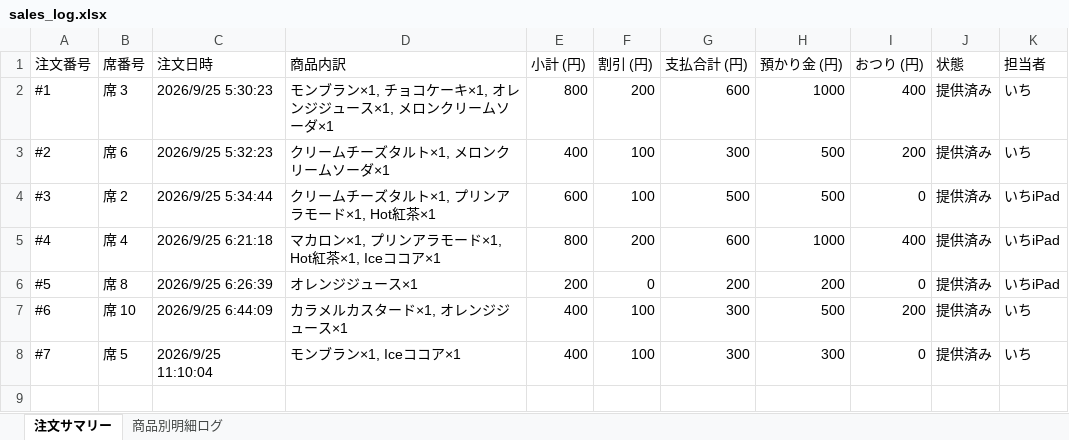
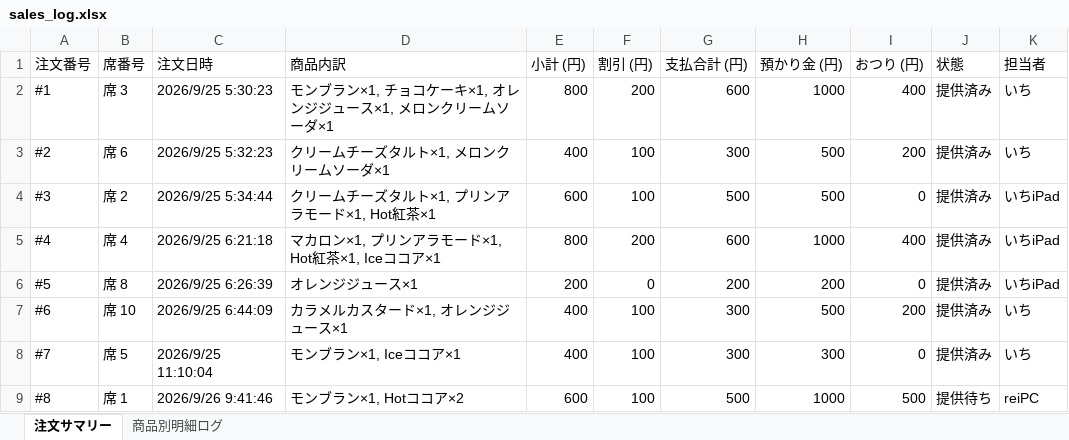
Before and after one commit to issei-desu/olive, an Excel workbook: sales_log.xlsx, sheet 注文サマリー, drawn as a sheet; values as stored, in another font and other column widths than the file's, no borders; the diff names each change by its address in the sheet, - before the commit and + after, or states it on an @@ line.

```diff
--- a/sales_log.xlsx (sheet 注文サマリー)
+++ b/sales_log.xlsx (sheet 注文サマリー)
+row 9: #8 | 席 1 | 2026/9/26 9:41:46 | モンブラン×1, Hotココア×2 | 600 | 100 | 500 | 1000 | 500 | 提供待ち | reiPC
```
Also changed, not shown: sheet 商品別明細ログ.
